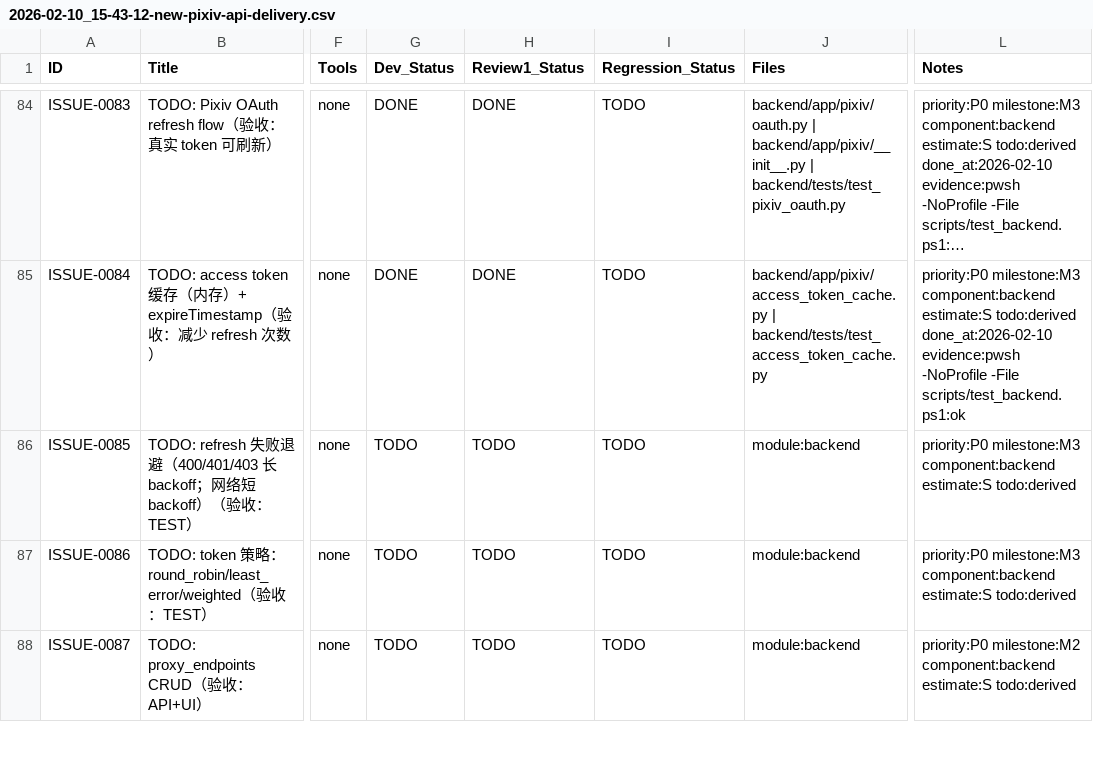
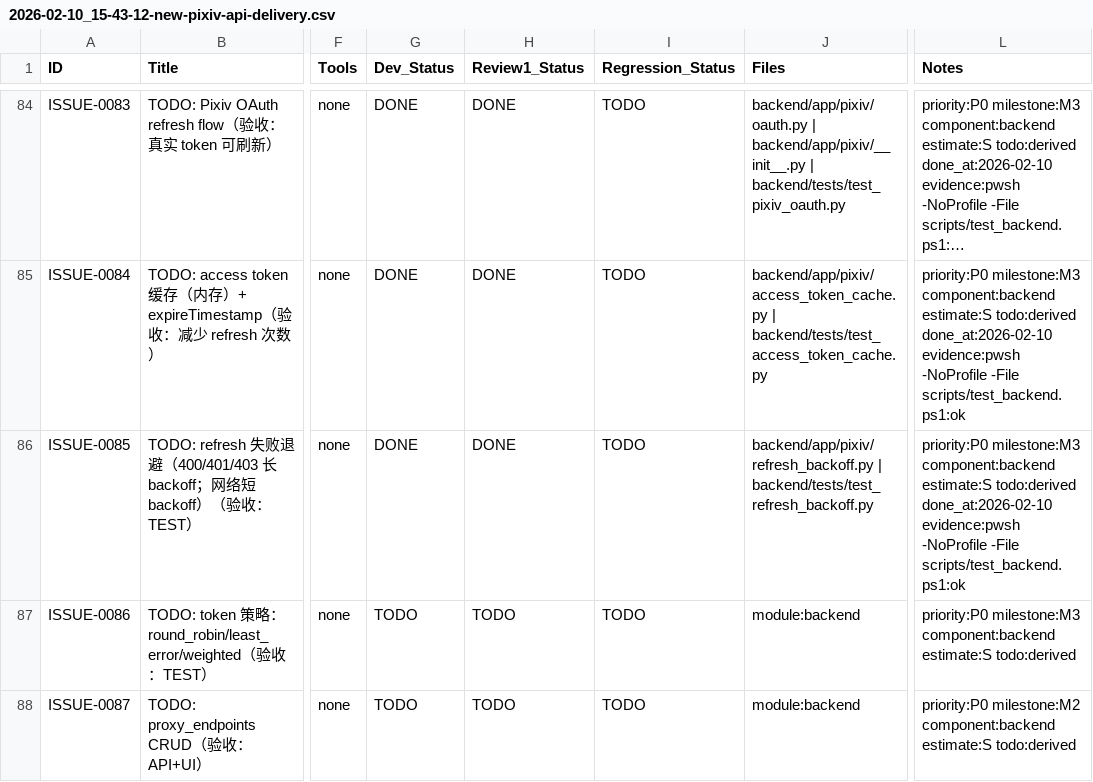
Before and after one commit to inliver233/random-mage, a CSV file: issues/2026-02-10_15-43-12-new-pixiv-api-delivery.csv, drawn as a sheet; only a part is shown, gaps mark what is left out; long unchanged cells end in …; the diff names each change by its address in the sheet, - before the commit and + after, or states it on an @@ line.

Commit message:
[ISSUE-0085] token refresh backoff

```diff
--- a/issues/2026-02-10_15-43-12-new-pixiv-api-delivery.csv
+++ b/issues/2026-02-10_15-43-12-new-pixiv-api-delivery.csv
-G86 (Dev_Status): TODO
+G86 (Dev_Status): DONE
-H86 (Review1_Status): TODO
+H86 (Review1_Status): DONE
-J86 (Files): module:backend
+J86 (Files): backend/app/pixiv/refresh_backoff.py | backend/tests/test_refresh_backoff.py
-L86 (Notes): …estimate:S todo:derived
+L86 (Notes): …estimate:S todo:derived done_at:2026-02-10 evidence:pwsh -NoProfile -File scripts/test_backend.ps1:ok
```
Also changed, not shown: 2 other files.
